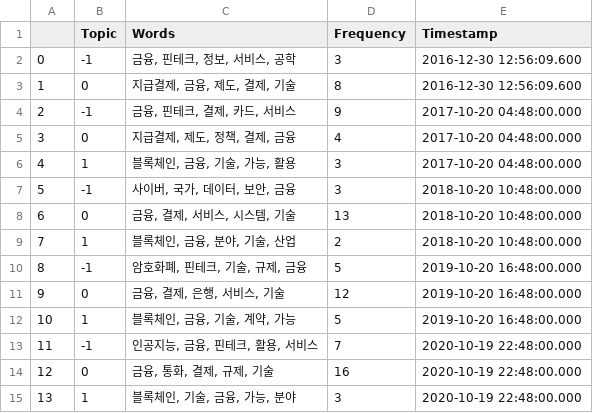
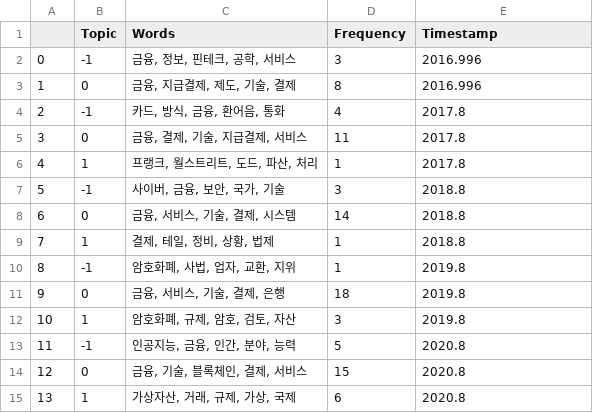
Before and after one commit to sklim84/trend-analysis, a CSV file: topic_modeling/bert/results/kpsa_topic_over_time.csv, drawn as a sheet.

```diff
--- a/topic_modeling/bert/results/kpsa_topic_over_time.csv
+++ b/topic_modeling/bert/results/kpsa_topic_over_time.csv
@@ -1,15 +1,15 @@
 ,Topic,Words,Frequency,Timestamp
-0,-1,"금융, 핀테크, 정보, 서비스, 공학",3,2016-12-30 12:56:09.600
-1,0,"지급결제, 금융, 제도, 결제, 기술",8,2016-12-30 12:56:09.600
-2,-1,"금융, 핀테크, 결제, 카드, 서비스",9,2017-10-20 04:48:00.000
-3,0,"지급결제, 제도, 정책, 결제, 금융",4,2017-10-20 04:48:00.000
-4,1,"블록체인, 금융, 기술, 가능, 활용",3,2017-10-20 04:48:00.000
-5,-1,"사이버, 국가, 데이터, 보안, 금융",3,2018-10-20 10:48:00.000
-6,0,"금융, 결제, 서비스, 시스템, 기술",13,2018-10-20 10:48:00.000
-7,1,"블록체인, 금융, 분야, 기술, 산업",2,2018-10-20 10:48:00.000
-8,-1,"암호화폐, 핀테크, 기술, 규제, 금융",5,2019-10-20 16:48:00.000
-9,0,"금융, 결제, 은행, 서비스, 기술",12,2019-10-20 16:48:00.000
-10,1,"블록체인, 금융, 기술, 계약, 가능",5,2019-10-20 16:48:00.000
-11,-1,"인공지능, 금융, 핀테크, 활용, 서비스",7,2020-10-19 22:48:00.000
-12,0,"금융, 통화, 결제, 규제, 기술",16,2020-10-19 22:48:00.000
-13,1,"블록체인, 기술, 금융, 가능, 분야",3,2020-10-19 22:48:00.000
+0,-1,"금융, 정보, 핀테크, 공학, 서비스",3,2016.996
+1,0,"금융, 지급결제, 제도, 기술, 결제",8,2016.996
+2,-1,"카드, 방식, 금융, 환어음, 통화",4,2017.8
+3,0,"금융, 결제, 기술, 지급결제, 서비스",11,2017.8
+4,1,"프랭크, 월스트리트, 도드, 파산, 처리",1,2017.8
+5,-1,"사이버, 금융, 보안, 국가, 기술",3,2018.8
+6,0,"금융, 서비스, 기술, 결제, 시스템",14,2018.8
+7,1,"결제, 테일, 정비, 상황, 법제",1,2018.8
+8,-1,"암호화폐, 사법, 업자, 교환, 지위",1,2019.8
+9,0,"금융, 서비스, 기술, 결제, 은행",18,2019.8
+10,1,"암호화폐, 규제, 암호, 검토, 자산",3,2019.8
+11,-1,"인공지능, 금융, 인간, 분야, 능력",5,2020.8
+12,0,"금융, 기술, 블록체인, 결제, 서비스",15,2020.8
+13,1,"가상자산, 거래, 규제, 가상, 국제",6,2020.8
```
Also changed, not shown: topic_modeling/bert/results/jpss_topic_info.csv, topic_modeling/bert/results/jpss_topic_over_time.csv, 15 other files.
